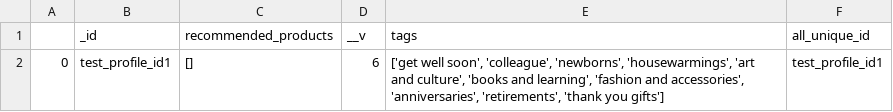
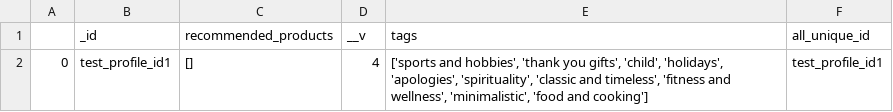
Before and after one commit to Giftzaza9/giftzaza_ai_algo, a CSV file: ai_recommendation/src/lightfm_model/lib/user_meta.csv, drawn as a sheet.

Commit message:
Added Weights for Item Recommendation

```diff
--- a/ai_recommendation/src/lightfm_model/lib/user_meta.csv
+++ b/ai_recommendation/src/lightfm_model/lib/user_meta.csv
@@ -1,2 +1,2 @@
 ,_id,recommended_products,__v,tags,all_unique_id
-0,test_profile_id1,[],6,"['get well soon', 'colleague', 'newborns', 'housewarmings', 'art and culture', 'books and learning', 'fashion and accessories', 'anniversaries', 'retirements', 'thank you gifts']",test_profile_id1
+0,test_profile_id1,[],4,"['sports and hobbies', 'thank you gifts', 'child', 'holidays', 'apologies', 'spirituality', 'classic and timeless', 'fitness and wellness', 'minimalistic', 'food and cooking']",test_profile_id1
```
Also changed, not shown: 8 other files.
